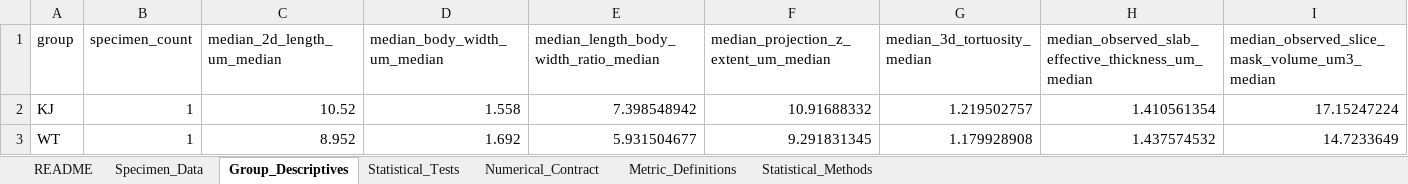
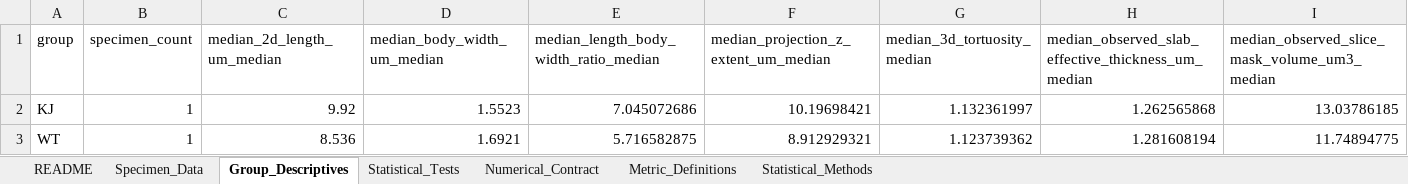
Before and after one commit to dushyant-mishra/Drosophila-sperm-nuclei-segmentation, an Excel workbook: audits/evidence/v571_rc6_candidate/report/01_biological_results/Biological_Comparison_Data.xlsx, sheet Group_Descriptives, drawn as a sheet; values as stored, in another font and other column widths than the file's, no borders; the diff names each change by its address in the sheet, - before the commit and + after, or states it on an @@ line.

```diff
--- a/audits/evidence/v571_rc6_candidate/report/01_biological_results/Biological_Comparison_Data.xlsx (sheet Group_Descriptives)
+++ b/audits/evidence/v571_rc6_candidate/report/01_biological_results/Biological_Comparison_Data.xlsx (sheet Group_Descriptives)
-C2 (median_2d_length_um_median): 10.52
+C2 (median_2d_length_um_median): 9.92
-D2 (median_body_width_um_median): 1.558
+D2 (median_body_width_um_median): 1.5523
-E2: 7.398548942
+E2: 7.045072686
-F2: 10.91688332
+F2: 10.19698421
-G2 (median_3d_tortuosity_median): 1.219502757
+G2 (median_3d_tortuosity_median): 1.132361997
-H2: 1.410561354
+H2: 1.262565868
-I2: 17.15247224
+I2: 13.03786185
-C3 (median_2d_length_um_median): 8.952
+C3 (median_2d_length_um_median): 8.536
-D3 (median_body_width_um_median): 1.692
+D3 (median_body_width_um_median): 1.6921
-E3: 5.931504677
+E3: 5.716582875
-F3: 9.291831345
+F3: 8.912929321
-G3 (median_3d_tortuosity_median): 1.179928908
+G3 (median_3d_tortuosity_median): 1.123739362
-H3: 1.437574532
+H3: 1.281608194
-I3: 14.7233649
+I3: 11.74894775
```
Also changed, not shown: sheet Statistical_Tests, sheet Numerical_Contract, sheet Specimen_Data, audits/evidence/v571_rc6_candidate/report/02_quality_control/Quality_Control_Data.xlsx, 52 other files.
